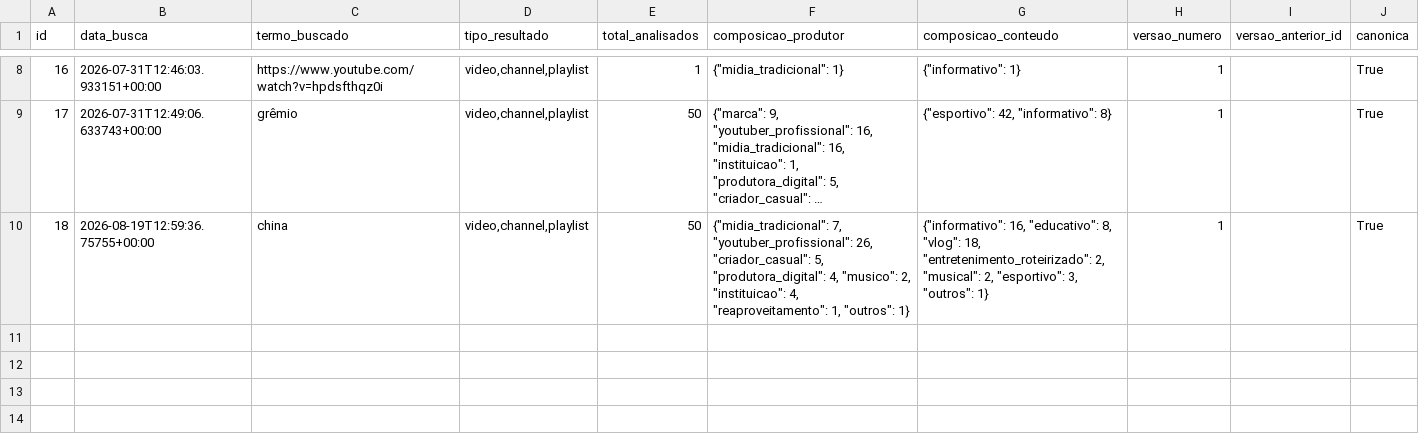
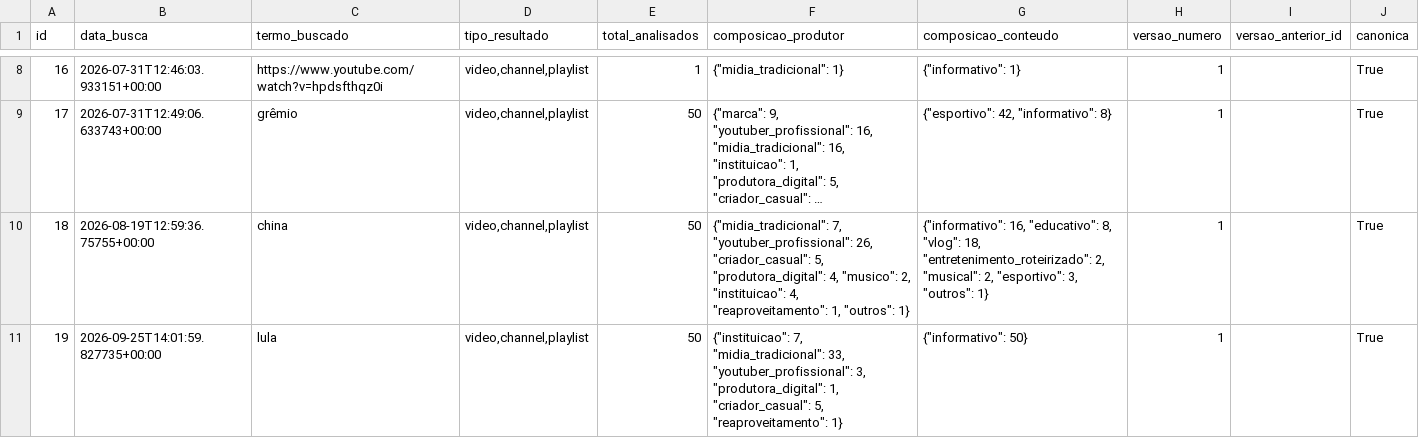
Before and after one commit to FiSeveroo/raio-x-classe-creator, a CSV file: dados-publicos/buscas_narrativa.csv, drawn as a sheet; only a part is shown, gaps mark what is left out; long unchanged cells end in …; the diff names each change by its address in the sheet, - before the commit and + after, or states it on an @@ line.

```diff
--- a/dados-publicos/buscas_narrativa.csv
+++ b/dados-publicos/buscas_narrativa.csv
+row 11: 19 | 2026-09-25T14:01:59.827735+00:00 | lula | video,channel,playlist | 50 | {"instituicao": 7, "midia_tradicional": 33, "youtuber_profissional": 3, "produtora_digital": 1, "criador_casual": 5, "reaproveitamento": 1} | {"informativo": 50} | 1 |  | True
```
Also changed, not shown: dados-publicos/snapshots.csv, 5 other files.
